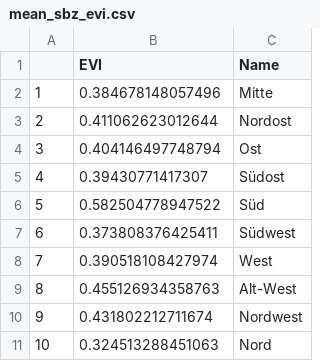
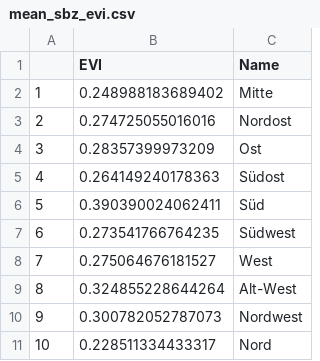
Before and after one commit to tstrempel/DH-vegetation, a CSV file: data/mean_sbz_evi.csv, drawn as a sheet.

```diff
--- a/data/mean_sbz_evi.csv
+++ b/data/mean_sbz_evi.csv
@@ -1,11 +1,11 @@
 "","EVI","Name"
-"1",0.384678148057496,"Mitte"
-"2",0.411062623012644,"Nordost"
-"3",0.404146497748794,"Ost"
-"4",0.39430771417307,"Südost"
-"5",0.582504778947522,"Süd"
-"6",0.373808376425411,"Südwest"
-"7",0.390518108427974,"West"
-"8",0.455126934358763,"Alt-West"
-"9",0.431802212711674,"Nordwest"
-"10",0.324513288451063,"Nord"
+"1",0.248988183689402,"Mitte"
+"2",0.274725055016016,"Nordost"
+"3",0.28357399973209,"Ost"
+"4",0.264149240178363,"Südost"
+"5",0.390390024062411,"Süd"
+"6",0.273541766764235,"Südwest"
+"7",0.275064676181527,"West"
+"8",0.324855228644264,"Alt-West"
+"9",0.300782052787073,"Nordwest"
+"10",0.228511334433317,"Nord"
```
Also changed, not shown: data/mean_ot_evi.csv, data/mean_ot_ndvi.csv, 1 other file.
